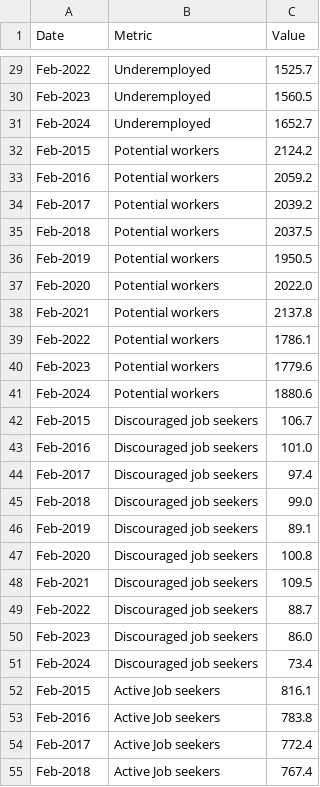
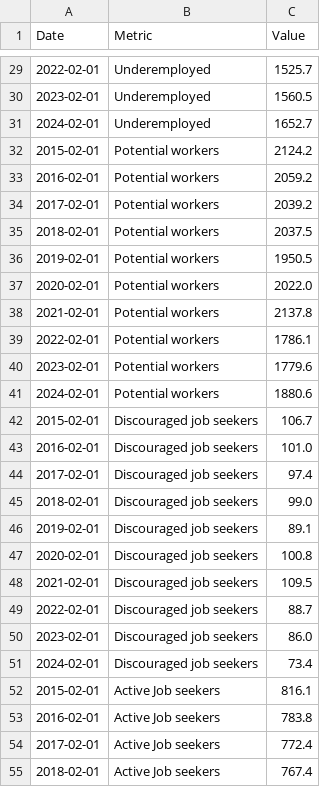
Before and after one commit to sssskipjack/Unemployment-Rate-Australia-Visualization, a CSV file: data/EmploymentInformationLong.csv, drawn as a sheet; only a part is shown, gaps mark what is left out; the diff covers the shown part only; the diff names each change by its address in the sheet, - before the commit and + after, or states it on an @@ line.

Commit message:
Changed long data's dates

```diff
--- a/data/EmploymentInformationLong.csv
+++ b/data/EmploymentInformationLong.csv
-A29 (Date): Feb-2022
+A29 (Date): 2022-02-01
-A30 (Date): Feb-2023
+A30 (Date): 2023-02-01
-A31 (Date): Feb-2024
+A31 (Date): 2024-02-01
-A32 (Date): Feb-2015
+A32 (Date): 2015-02-01
-A33 (Date): Feb-2016
+A33 (Date): 2016-02-01
-A34 (Date): Feb-2017
+A34 (Date): 2017-02-01
-A35 (Date): Feb-2018
+A35 (Date): 2018-02-01
-A36 (Date): Feb-2019
+A36 (Date): 2019-02-01
-A37 (Date): Feb-2020
+A37 (Date): 2020-02-01
-A38 (Date): Feb-2021
+A38 (Date): 2021-02-01
-A39 (Date): Feb-2022
+A39 (Date): 2022-02-01
-A40 (Date): Feb-2023
+A40 (Date): 2023-02-01
-A41 (Date): Feb-2024
+A41 (Date): 2024-02-01
-A42 (Date): Feb-2015
+A42 (Date): 2015-02-01
-A43 (Date): Feb-2016
+A43 (Date): 2016-02-01
-A44 (Date): Feb-2017
+A44 (Date): 2017-02-01
-A45 (Date): Feb-2018
+A45 (Date): 2018-02-01
-A46 (Date): Feb-2019
+A46 (Date): 2019-02-01
-A47 (Date): Feb-2020
+A47 (Date): 2020-02-01
-A48 (Date): Feb-2021
+A48 (Date): 2021-02-01
-A49 (Date): Feb-2022
+A49 (Date): 2022-02-01
-A50 (Date): Feb-2023
+A50 (Date): 2023-02-01
-A51 (Date): Feb-2024
+A51 (Date): 2024-02-01
-A52 (Date): Feb-2015
+A52 (Date): 2015-02-01
-A53 (Date): Feb-2016
+A53 (Date): 2016-02-01
-A54 (Date): Feb-2017
+A54 (Date): 2017-02-01
-A55 (Date): Feb-2018
+A55 (Date): 2018-02-01
```
Also changed, not shown: 43 edited cells elsewhere in this file, 1 other file.
